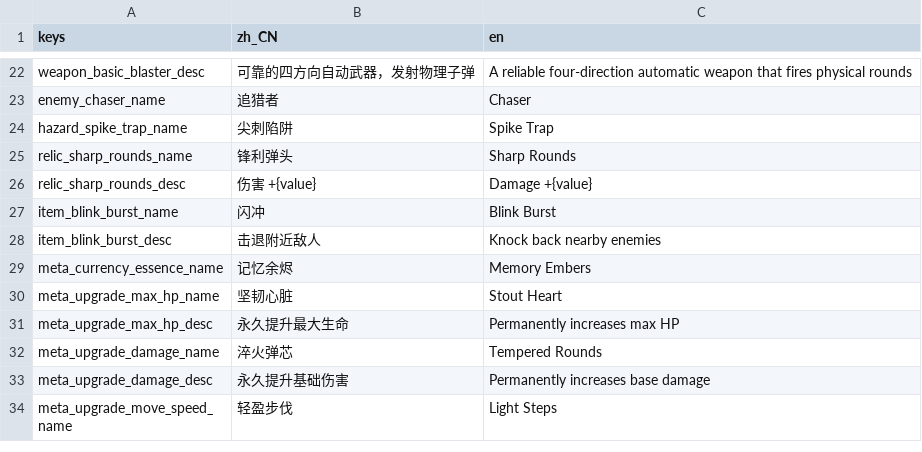
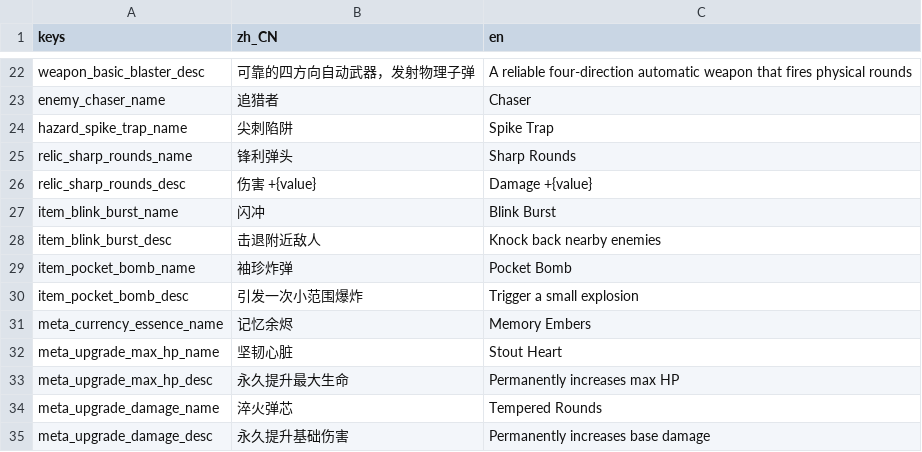
Before and after one commit to AnonNetizen/wasd, a CSV file: client/locale/strings.csv, drawn as a sheet; only a part is shown, gaps mark what is left out; the shorter side is filled out with more unchanged rows; the diff names each change by its address in the sheet, - before the commit and + after, or states it on an @@ line.

Commit message:
feat(data): add consumable schema boundary

```diff
--- a/client/locale/strings.csv
+++ b/client/locale/strings.csv
+row 29: item_pocket_bomb_name | 袖珍炸弹 | Pocket Bomb
+row 30: item_pocket_bomb_desc | 引发一次小范围爆炸 | Trigger a small explosion
```
Also changed, not shown: 18 other files.
